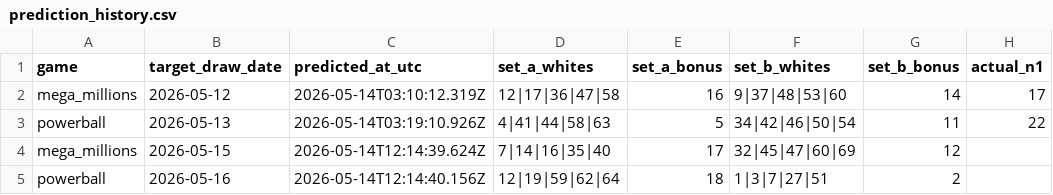
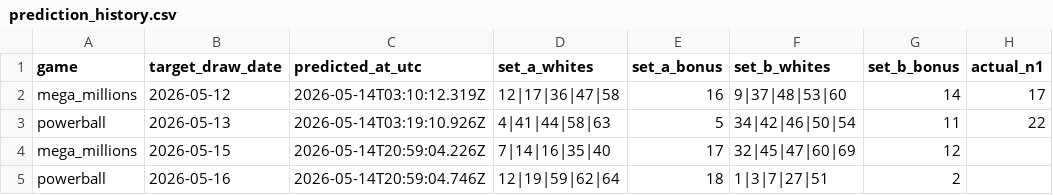
Before and after one commit to currygohan/currygohan-predictor, a CSV file: data/prediction_history.csv, drawn as a sheet; only a part is shown; the diff names each change by its address in the sheet, - before the commit and + after, or states it on an @@ line.

```diff
--- a/data/prediction_history.csv
+++ b/data/prediction_history.csv
-C4 (predicted_at_utc): 2026-05-14T12:14:39.624Z
+C4 (predicted_at_utc): 2026-05-14T20:59:04.226Z
-C5 (predicted_at_utc): 2026-05-14T12:14:40.156Z
+C5 (predicted_at_utc): 2026-05-14T20:59:04.746Z
```
